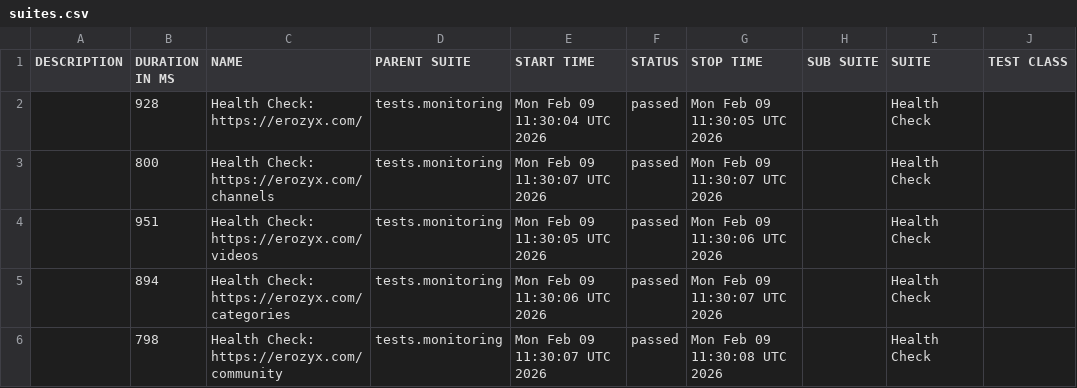
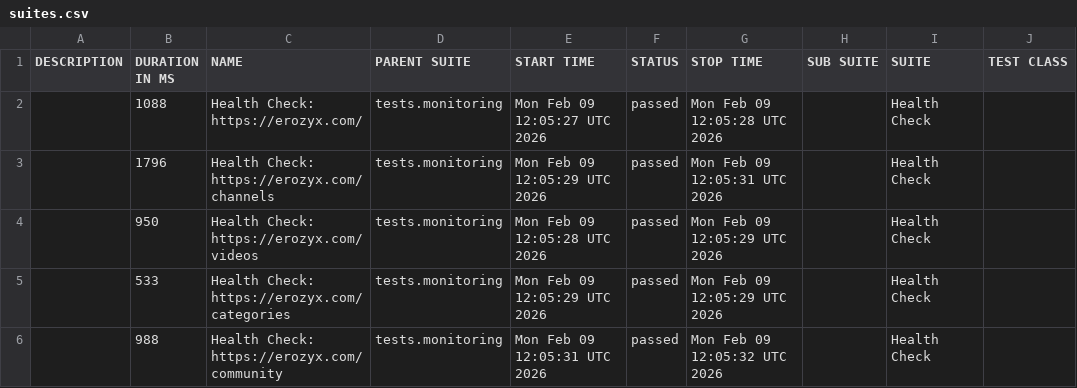
Before and after one commit to mike-novozhenov/AUTOMATION_VTUBE, a CSV file: data/suites.csv, drawn as a sheet; only a part is shown; the diff names each change by its address in the sheet, - before the commit and + after, or states it on an @@ line.

```diff
--- a/data/suites.csv
+++ b/data/suites.csv
-B2 (DURATION IN MS): 928
+B2 (DURATION IN MS): 1088
-E2 (START TIME): Mon Feb 09 11:30:04 UTC 2026
+E2 (START TIME): Mon Feb 09 12:05:27 UTC 2026
-G2 (STOP TIME): Mon Feb 09 11:30:05 UTC 2026
+G2 (STOP TIME): Mon Feb 09 12:05:28 UTC 2026
-B3 (DURATION IN MS): 800
+B3 (DURATION IN MS): 1796
-E3 (START TIME): Mon Feb 09 11:30:07 UTC 2026
+E3 (START TIME): Mon Feb 09 12:05:29 UTC 2026
-G3 (STOP TIME): Mon Feb 09 11:30:07 UTC 2026
+G3 (STOP TIME): Mon Feb 09 12:05:31 UTC 2026
-B4 (DURATION IN MS): 951
+B4 (DURATION IN MS): 950
-E4 (START TIME): Mon Feb 09 11:30:05 UTC 2026
+E4 (START TIME): Mon Feb 09 12:05:28 UTC 2026
-G4 (STOP TIME): Mon Feb 09 11:30:06 UTC 2026
+G4 (STOP TIME): Mon Feb 09 12:05:29 UTC 2026
-B5 (DURATION IN MS): 894
+B5 (DURATION IN MS): 533
-E5 (START TIME): Mon Feb 09 11:30:06 UTC 2026
+E5 (START TIME): Mon Feb 09 12:05:29 UTC 2026
-G5 (STOP TIME): Mon Feb 09 11:30:07 UTC 2026
+G5 (STOP TIME): Mon Feb 09 12:05:29 UTC 2026
-B6 (DURATION IN MS): 798
+B6 (DURATION IN MS): 988
-E6 (START TIME): Mon Feb 09 11:30:07 UTC 2026
+E6 (START TIME): Mon Feb 09 12:05:31 UTC 2026
-G6 (STOP TIME): Mon Feb 09 11:30:08 UTC 2026
+G6 (STOP TIME): Mon Feb 09 12:05:32 UTC 2026
```
Also changed, not shown: 41 other files.
